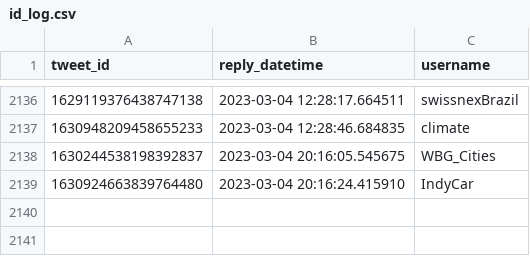
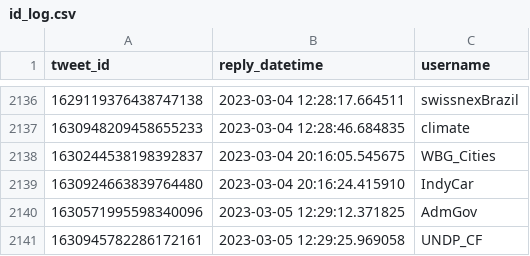
Before and after one commit to dquintani/update, a CSV file: Greenhouse_Data/_bots/twitter_greenhouse_summon/id_log.csv, drawn as a sheet; only a part is shown, gaps mark what is left out.

```diff
--- a/Greenhouse_Data/_bots/twitter_greenhouse_summon/id_log.csv
+++ b/Greenhouse_Data/_bots/twitter_greenhouse_summon/id_log.csv
@@ -2139 +2139,3 @@ tweet_id,reply_datetime,username
 1630924663839764480,2023-03-04 20:16:24.415910,IndyCar
+1630571995598340096,2023-03-05 12:29:12.371825,AdmGov
+1630945782286172161,2023-03-05 12:29:25.969058,UNDP_CF
```
Also changed, not shown: log.csv, 6 other files.
